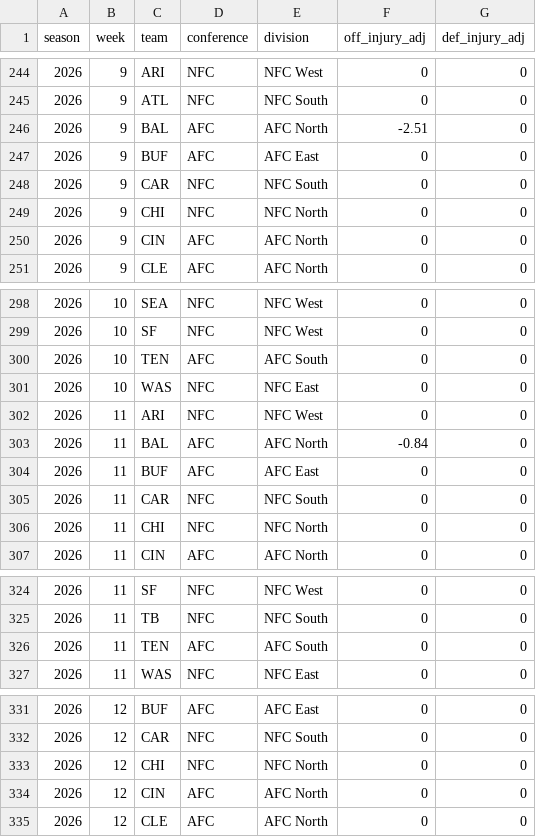
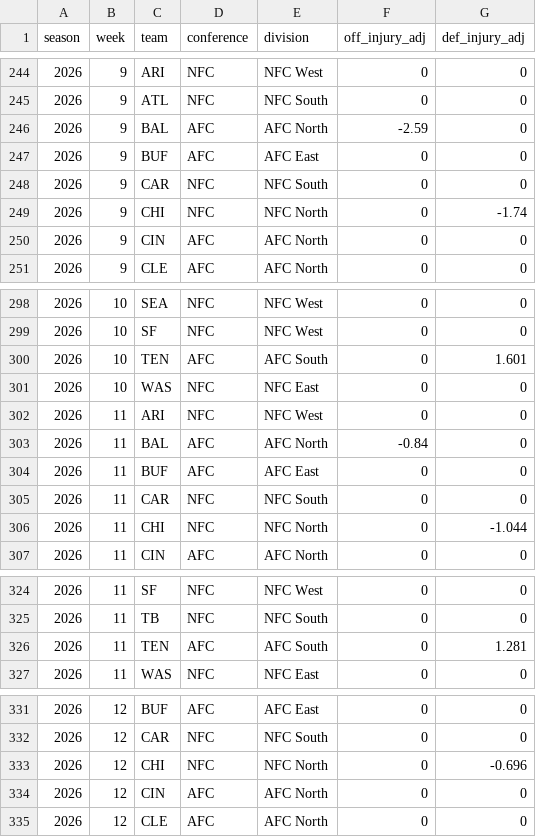
Before and after one commit to rogerroot01/NFL-projections, a CSV file: data/hiddengame_future_team_injury_adjustments_2026.csv, drawn as a sheet; only a part is shown, gaps mark what is left out; the diff covers the shown part only.

```diff
--- a/data/hiddengame_future_team_injury_adjustments_2026.csv
+++ b/data/hiddengame_future_team_injury_adjustments_2026.csv
@@ -245,6 +245,6 @@ season,week,team,conference,division,off_injury_adj,def_injury_adj
 2026,9,ATL,NFC,NFC South,0,0
-2026,9,BAL,AFC,AFC North,-2.51,0
+2026,9,BAL,AFC,AFC North,-2.59,0
 2026,9,BUF,AFC,AFC East,0,0
 2026,9,CAR,NFC,NFC South,0,0
-2026,9,CHI,NFC,NFC North,0,0
+2026,9,CHI,NFC,NFC North,0,-1.74
 2026,9,CIN,AFC,AFC North,0,0
@@ -299,3 +299,3 @@ season,week,team,conference,division,off_injury_adj,def_injury_adj
 2026,10,SF,NFC,NFC West,0,0
-2026,10,TEN,AFC,AFC South,0,0
+2026,10,TEN,AFC,AFC South,0,1.601
 2026,10,WAS,NFC,NFC East,0,0
@@ -305,3 +305,3 @@ season,week,team,conference,division,off_injury_adj,def_injury_adj
 2026,11,CAR,NFC,NFC South,0,0
-2026,11,CHI,NFC,NFC North,0,0
+2026,11,CHI,NFC,NFC North,0,-1.044
 2026,11,CIN,AFC,AFC North,0,0
@@ -325,3 +325,3 @@ season,week,team,conference,division,off_injury_adj,def_injury_adj
 2026,11,TB,NFC,NFC South,0,0
-2026,11,TEN,AFC,AFC South,0,0
+2026,11,TEN,AFC,AFC South,0,1.281
 2026,11,WAS,NFC,NFC East,0,0
@@ -332,3 +332,3 @@ season,week,team,conference,division,off_injury_adj,def_injury_adj
 2026,12,CAR,NFC,NFC South,0,0
-2026,12,CHI,NFC,NFC North,0,0
+2026,12,CHI,NFC,NFC North,0,-0.696
 2026,12,CIN,AFC,AFC North,0,0
```
Also changed, not shown: 4 edited cells elsewhere in this file, data/current_lines_2026.csv, data/current_results_2026.csv, 6 other files.
